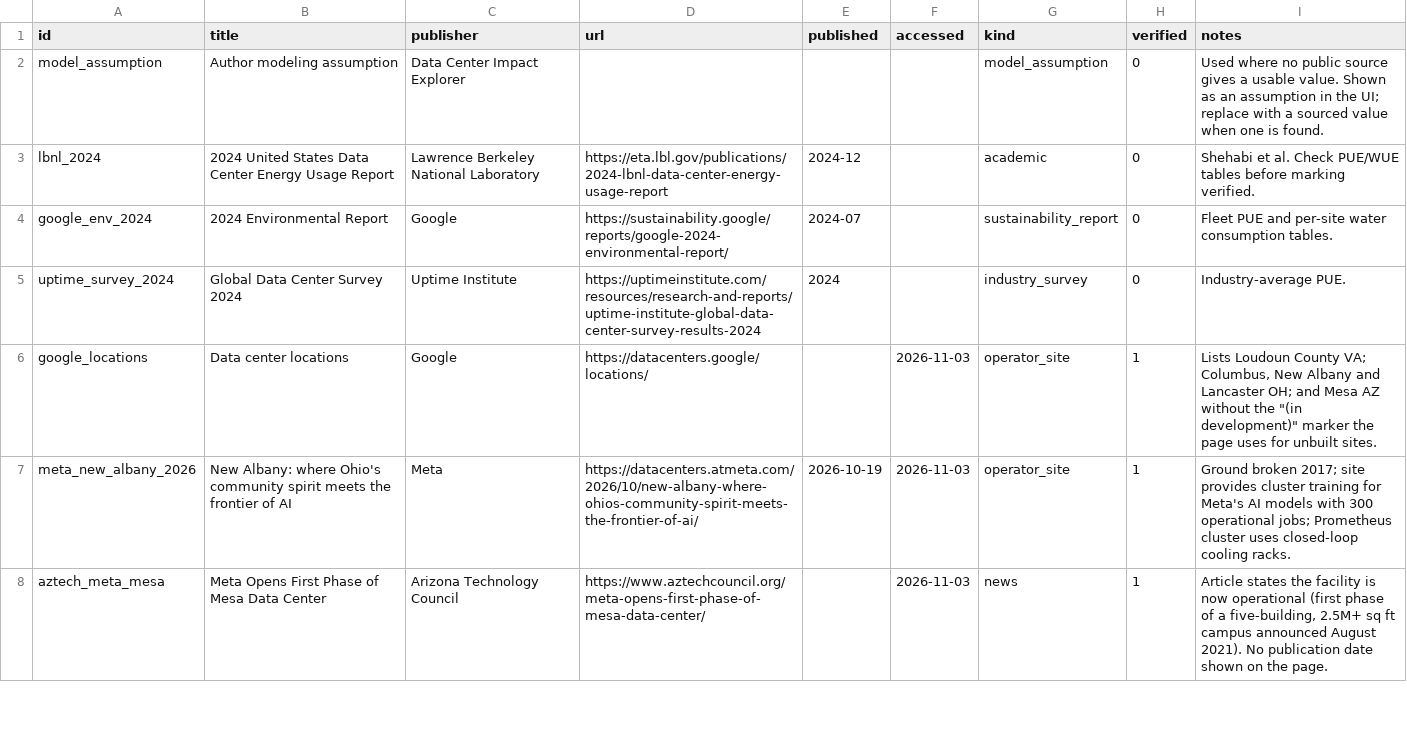
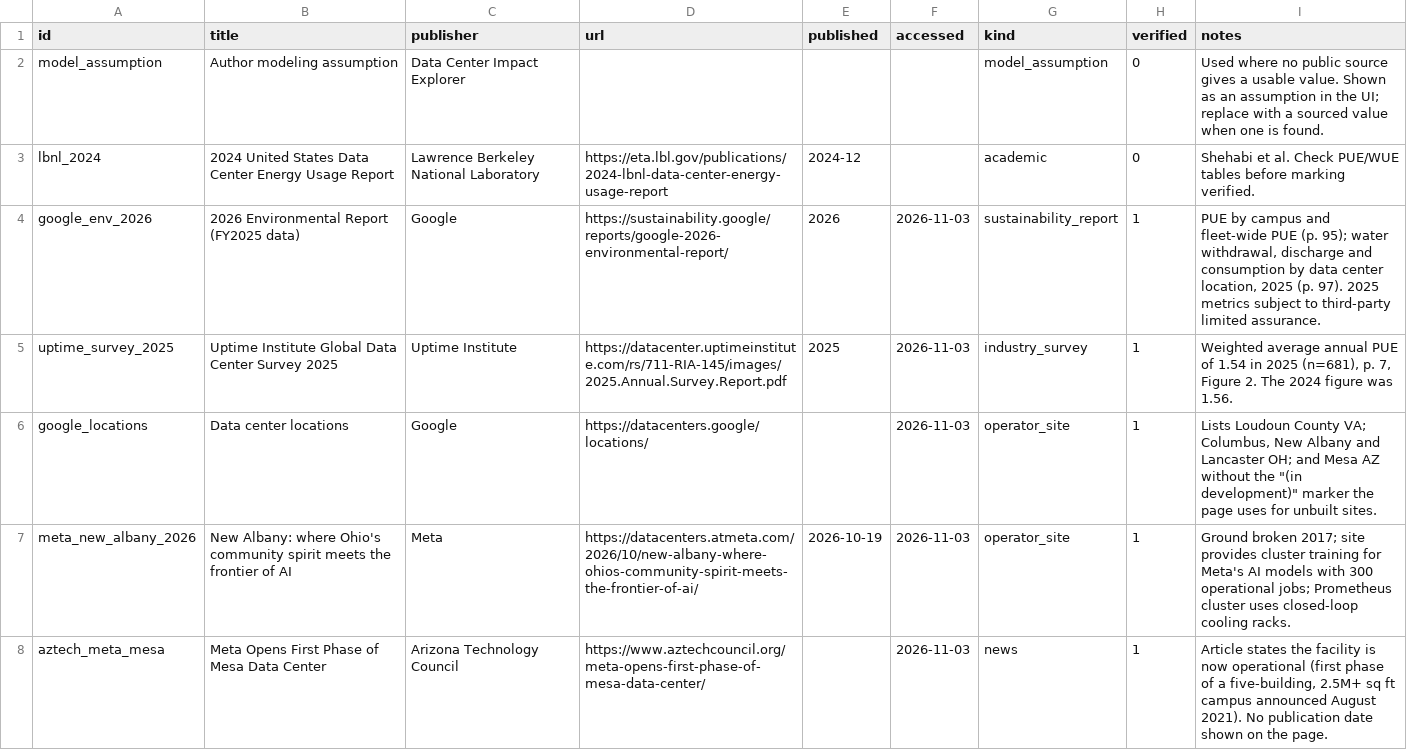
Before and after one commit to katcoolkat/Data-Center-Impact, a CSV file: data/seed/sources.csv, drawn as a sheet; only a part is shown; removed rows and columns are numbered as before the commit, all else as after; the diff names each change by its address in the sheet, - before the commit and + after, or states it on an @@ line.

Commit message:
Verify PUE model bounds against Google 2026 and Uptime 2025 reports
Low bound 1.10 -> 1.09 (Google fleet-wide PUE, 2025); high bound
1.56 -> 1.54 (Uptime weighted average, 2025 survey). Replaces the 2024
editions with the current ones. WUE assumptions stay unverified: the LBNL
report could not be retrieved automatically.

```diff
--- a/data/seed/sources.csv
+++ b/data/seed/sources.csv
-row 4: google_env_2024 | 2024 Environmental Report | Google | https://sustainability.google/reports/google-2024-environmental-report/ | 2024-07 |  | sustainability_report | 0 | Fleet PUE and per-site water consumption tables.
-row 5: uptime_survey_2024 | Global Data Center Survey 2024 | Uptime Institute | https://uptimeinstitute.com/resources/research-and-reports/uptime-institute-global-data-center-survey-results-2024 | 2024 |  | industry_survey | 0 | Industry-average PUE.
+row 4: google_env_2026 | 2026 Environmental Report (FY2025 data) | Google | https://sustainability.google/reports/google-2026-environmental-report/ | 2026 | 2026-11-03 | sustainability_report | 1 | PUE by campus and fleet-wide PUE (p. 95); water withdrawal, discharge and consumption by data center location, 2025 (p. 97). 2025 metrics subject to third-party limited assurance.
+row 5: uptime_survey_2025 | Uptime Institute Global Data Center Survey 2025 | Uptime Institute | https://datacenter.uptimeinstitute.com/rs/711-RIA-145/images/2025.Annual.Survey.Report.pdf | 2025 | 2026-11-03 | industry_survey | 1 | Weighted average annual PUE of 1.54 in 2025 (n=681), p. 7, Figure 2. The 2024 figure was 1.56.
```
Also changed, not shown: data/seed/facts_model.csv.
